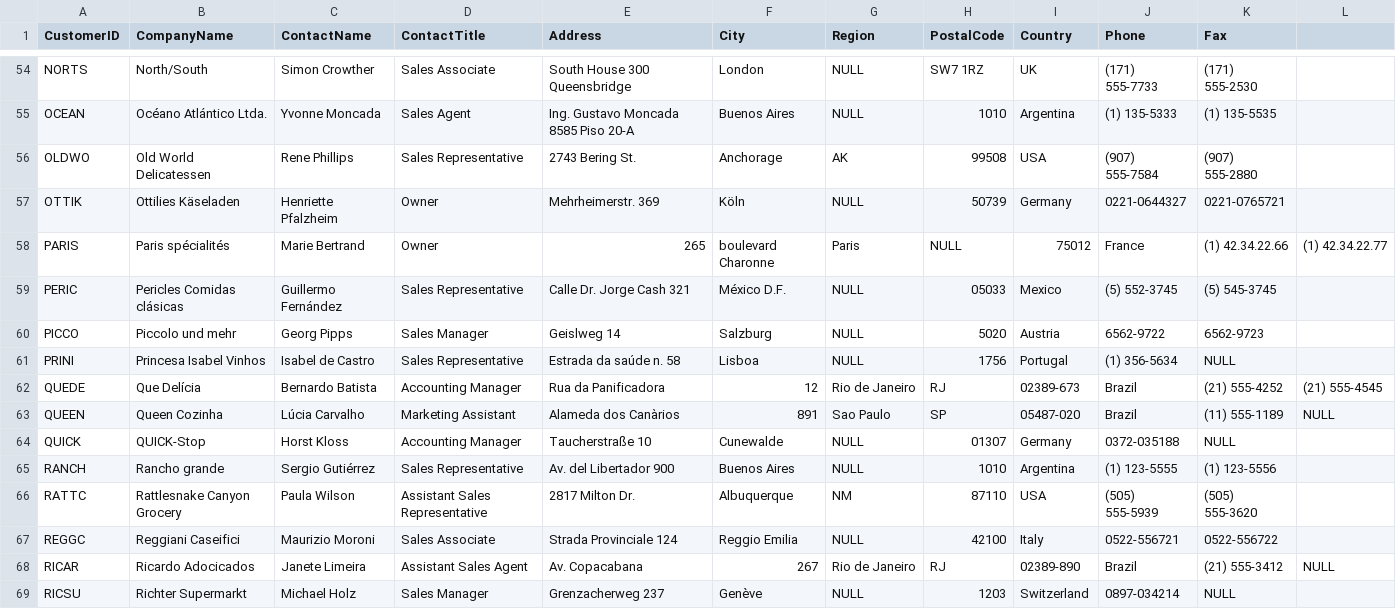
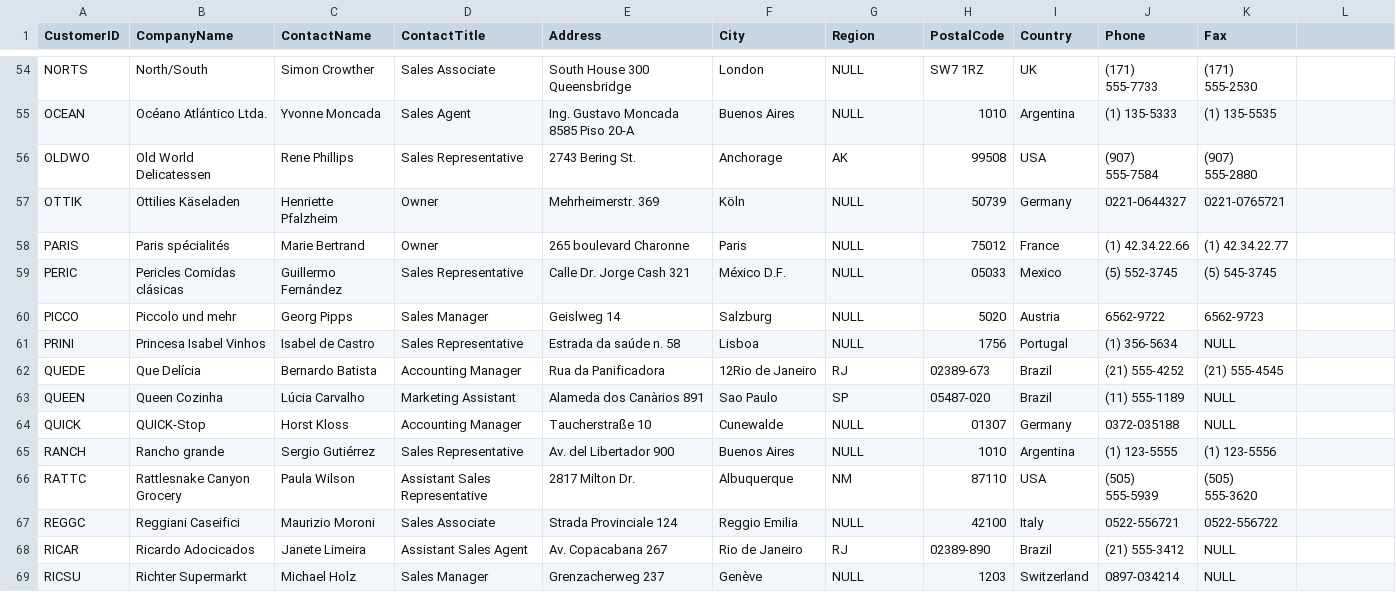
Before and after one commit to leisenstein/northwind-mongo, a CSV file: customers.csv, drawn as a sheet; only a part is shown, gaps mark what is left out; the diff covers the shown part only.

Commit message:
Remove commas from CSV

```diff
--- a/customers.csv
+++ b/customers.csv
@@ -57,3 +57,3 @@ OLDWO,Old World Delicatessen,Rene Phillips,Sales Representative,2743 Bering St.,
 OTTIK,Ottilies Käseladen,Henriette Pfalzheim,Owner,Mehrheimerstr. 369,Köln,NULL,50739,Germany,0221-0644327,0221-0765721
-PARIS,Paris spécialités,Marie Bertrand,Owner,265, boulevard Charonne,Paris,NULL,75012,France,(1) 42.34.22.66,(1) 42.34.22.77
+PARIS,Paris spécialités,Marie Bertrand,Owner,265 boulevard Charonne,Paris,NULL,75012,France,(1) 42.34.22.66,(1) 42.34.22.77
 PERIC,Pericles Comidas clásicas,Guillermo Fernández,Sales Representative,Calle Dr. Jorge Cash 321,México D.F.,NULL,05033,Mexico,(5) 552-3745,(5) 545-3745
@@ -61,4 +61,4 @@ PICCO,Piccolo und mehr,Georg Pipps,Sales Manager,Geislweg 14,Salzburg,NULL,5020,
 PRINI,Princesa Isabel Vinhos,Isabel de Castro,Sales Representative,Estrada da saúde n. 58,Lisboa,NULL,1756,Portugal,(1) 356-5634,NULL
-QUEDE,Que Delícia,Bernardo Batista,Accounting Manager,Rua da Panificadora, 12,Rio de Janeiro,RJ,02389-673,Brazil,(21) 555-4252,(21) 555-4545
-QUEEN,Queen Cozinha,Lúcia Carvalho,Marketing Assistant,Alameda dos Canàrios, 891,Sao Paulo,SP,05487-020,Brazil,(11) 555-1189,NULL
+QUEDE,Que Delícia,Bernardo Batista,Accounting Manager,Rua da Panificadora, 12Rio de Janeiro,RJ,02389-673,Brazil,(21) 555-4252,(21) 555-4545
+QUEEN,Queen Cozinha,Lúcia Carvalho,Marketing Assistant,Alameda dos Canàrios 891,Sao Paulo,SP,05487-020,Brazil,(11) 555-1189,NULL
 QUICK,QUICK-Stop,Horst Kloss,Accounting Manager,Taucherstraße 10,Cunewalde,NULL,01307,Germany,0372-035188,NULL
@@ -67,3 +67,3 @@ RATTC,Rattlesnake Canyon Grocery,Paula Wilson,Assistant Sales Representative,281
 REGGC,Reggiani Caseifici,Maurizio Moroni,Sales Associate,Strada Provinciale 124,Reggio Emilia,NULL,42100,Italy,0522-556721,0522-556722
-RICAR,Ricardo Adocicados,Janete Limeira,Assistant Sales Agent,Av. Copacabana, 267,Rio de Janeiro,RJ,02389-890,Brazil,(21) 555-3412,NULL
+RICAR,Ricardo Adocicados,Janete Limeira,Assistant Sales Agent,Av. Copacabana 267,Rio de Janeiro,RJ,02389-890,Brazil,(21) 555-3412,NULL
 RICSU,Richter Supermarkt,Michael Holz,Sales Manager,Grenzacherweg 237,Genève,NULL,1203,Switzerland,0897-034214,NULL
```
Also changed, not shown: 46 edited cells elsewhere in this file.
